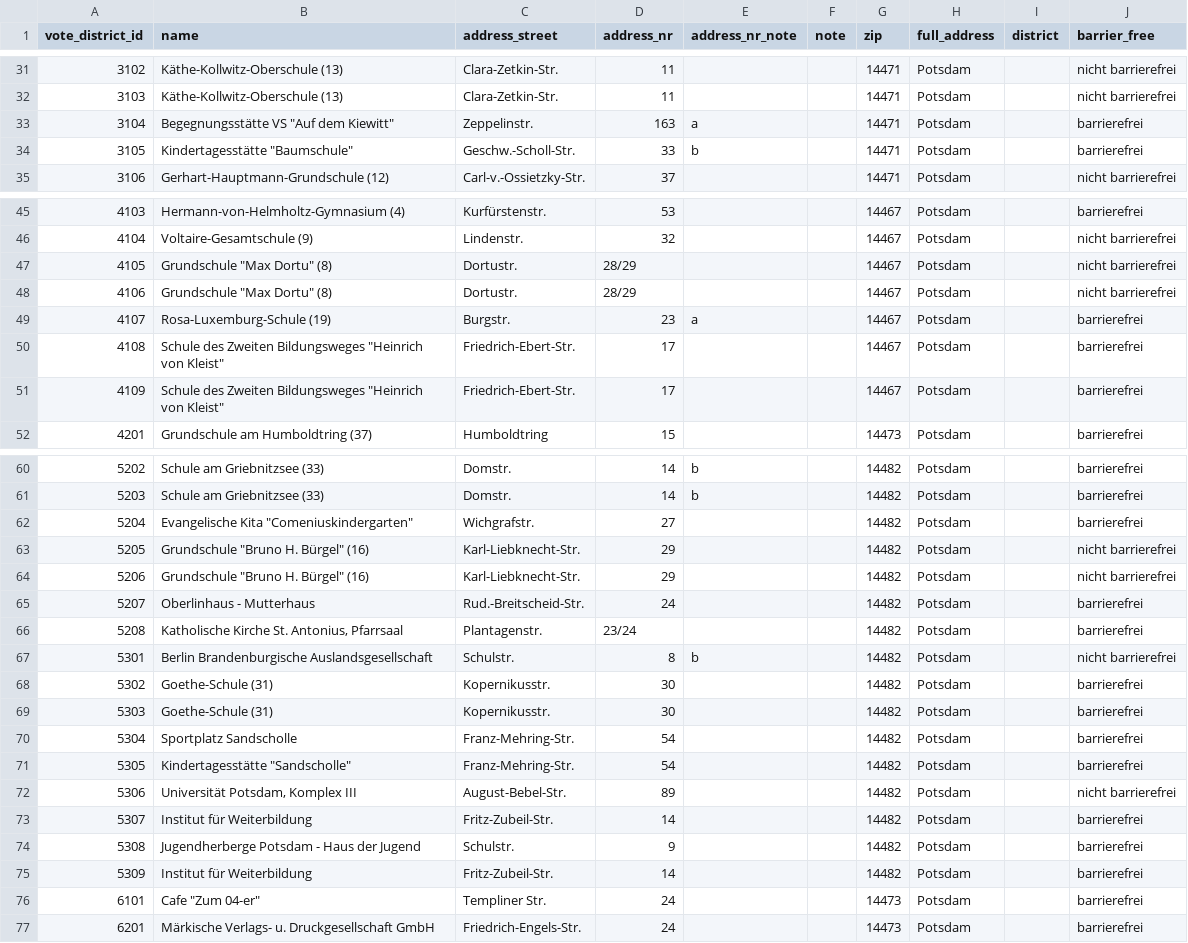
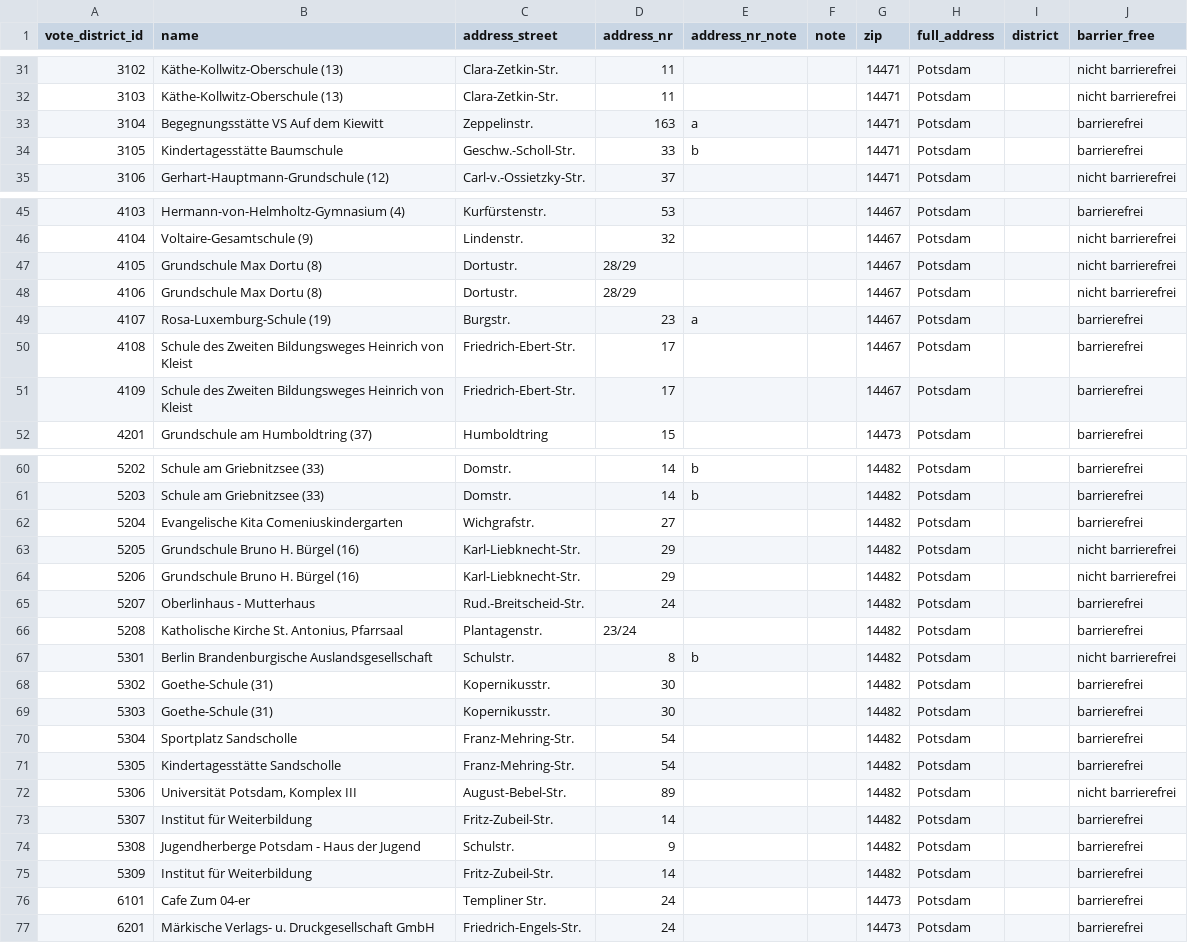
Before and after one commit to koos/wahllokalfinder-cgn, a CSV file: docs/potsdam/bundestagswahl-2017/Stations.csv, drawn as a sheet; only a part is shown, gaps mark what is left out; the diff covers the shown part only.

Commit message:
Remove quotes from Stations

```diff
--- a/docs/potsdam/bundestagswahl-2017/Stations.csv
+++ b/docs/potsdam/bundestagswahl-2017/Stations.csv
@@ -32,4 +32,4 @@ vote_district_id;name;address_street;address_nr;address_nr_note;note;zip;full_ad
 3103;Käthe-Kollwitz-Oberschule  (13);Clara-Zetkin-Str.;11;;;14471;Potsdam;; nicht  barrierefrei
-3104;" Begegnungsstätte  VS  ""Auf  dem  Kiewitt"" ";Zeppelinstr.;163;a;;14471;Potsdam;;barrierefrei
-3105;" Kindertagesstätte  ""Baumschule"" ";Geschw.-Scholl-Str.;33;b;;14471;Potsdam;;barrierefrei
+3104; Begegnungsstätte  VS  Auf  dem  Kiewitt ;Zeppelinstr.;163;a;;14471;Potsdam;;barrierefrei
+3105; Kindertagesstätte  Baumschule ;Geschw.-Scholl-Str.;33;b;;14471;Potsdam;;barrierefrei
 3106;Gerhart-Hauptmann-Grundschule  (12);Carl-v.-Ossietzky-Str.;37;;;14471;Potsdam;; nicht  barrierefrei
@@ -46,7 +46,7 @@ vote_district_id;name;address_street;address_nr;address_nr_note;note;zip;full_ad
 4104;Voltaire-Gesamtschule  (9);Lindenstr.;32;;;14467;Potsdam;; nicht  barrierefrei
-4105;"Grundschule  ""Max  Dortu""  (8)";Dortustr.;28/29;;;14467;Potsdam;; nicht  barrierefrei
-4106;"Grundschule  ""Max  Dortu""  (8)";Dortustr.;28/29;;;14467;Potsdam;; nicht  barrierefrei
+4105;Grundschule  Max  Dortu  (8);Dortustr.;28/29;;;14467;Potsdam;; nicht  barrierefrei
+4106;Grundschule  Max  Dortu  (8);Dortustr.;28/29;;;14467;Potsdam;; nicht  barrierefrei
 4107;Rosa-Luxemburg-Schule  (19);Burgstr.;23;a;;14467;Potsdam;;barrierefrei
-4108;" Schule  des  Zweiten  Bildungsweges  ""Heinrich  von  Kleist"" ";Friedrich-Ebert-Str.;17;;;14467;Potsdam;;barrierefrei
-4109;" Schule  des  Zweiten  Bildungsweges  ""Heinrich  von  Kleist"" ";Friedrich-Ebert-Str.;17;;;14467;Potsdam;;barrierefrei
+4108; Schule  des  Zweiten  Bildungsweges  Heinrich  von  Kleist ;Friedrich-Ebert-Str.;17;;;14467;Potsdam;;barrierefrei
+4109; Schule  des  Zweiten  Bildungsweges  Heinrich  von  Kleist ;Friedrich-Ebert-Str.;17;;;14467;Potsdam;;barrierefrei
 4201;Grundschule  am  Humboldtring  (37);Humboldtring;15;;;14473;Potsdam;;barrierefrei
@@ -61,5 +61,5 @@ vote_district_id;name;address_street;address_nr;address_nr_note;note;zip;full_ad
 5203;Schule  am  Griebnitzsee  (33);Domstr.;14;b;;14482;Potsdam;;barrierefrei
-5204;" Evangelische  Kita  ""Comeniuskindergarten"" ";Wichgrafstr.;27;;;14482;Potsdam;;barrierefrei
-5205;"Grundschule  ""Bruno  H.  Bürgel""  (16)";Karl-Liebknecht-Str.;29;;;14482;Potsdam;; nicht  barrierefrei
-5206;"Grundschule  ""Bruno  H.  Bürgel""  (16)";Karl-Liebknecht-Str.;29;;;14482;Potsdam;; nicht  barrierefrei
+5204; Evangelische  Kita  Comeniuskindergarten ;Wichgrafstr.;27;;;14482;Potsdam;;barrierefrei
+5205;Grundschule  Bruno  H.  Bürgel  (16);Karl-Liebknecht-Str.;29;;;14482;Potsdam;; nicht  barrierefrei
+5206;Grundschule  Bruno  H.  Bürgel  (16);Karl-Liebknecht-Str.;29;;;14482;Potsdam;; nicht  barrierefrei
 5207; Oberlinhaus  -  Mutterhaus ;Rud.-Breitscheid-Str.;24;;;14482;Potsdam;;barrierefrei
@@ -70,3 +70,3 @@ vote_district_id;name;address_street;address_nr;address_nr_note;note;zip;full_ad
 5304; Sportplatz  Sandscholle ;Franz-Mehring-Str.;54;;;14482;Potsdam;;barrierefrei
-5305;" Kindertagesstätte  ""Sandscholle"" ";Franz-Mehring-Str.;54;;;14482;Potsdam;;barrierefrei
+5305; Kindertagesstätte  Sandscholle ;Franz-Mehring-Str.;54;;;14482;Potsdam;;barrierefrei
 5306; Universität  Potsdam,  Komplex  III ;August-Bebel-Str.;89;;;14482;Potsdam;; nicht  barrierefrei
@@ -75,3 +75,3 @@ vote_district_id;name;address_street;address_nr;address_nr_note;note;zip;full_ad
 5309; Institut  für  Weiterbildung ;Fritz-Zubeil-Str.;14;;;14482;Potsdam;;barrierefrei
-6101;"Cafe  ""Zum  04-er"""; Templiner  Str. ;24;;;14473;Potsdam;;barrierefrei
+6101;Cafe  Zum  04-er; Templiner  Str. ;24;;;14473;Potsdam;;barrierefrei
 6201; Märkische  Verlags-  u.  Druckgesellschaft  GmbH ;Friedrich-Engels-Str.;24;;;14473;Potsdam;;barrierefrei
```
Also changed, not shown: 3 edited cells elsewhere in this file, docs/bergheim/bundestagswahl-2017/Stations.csv, docs/bruehl/bundestagswahl-2017/Stations.csv, 7 other files.
